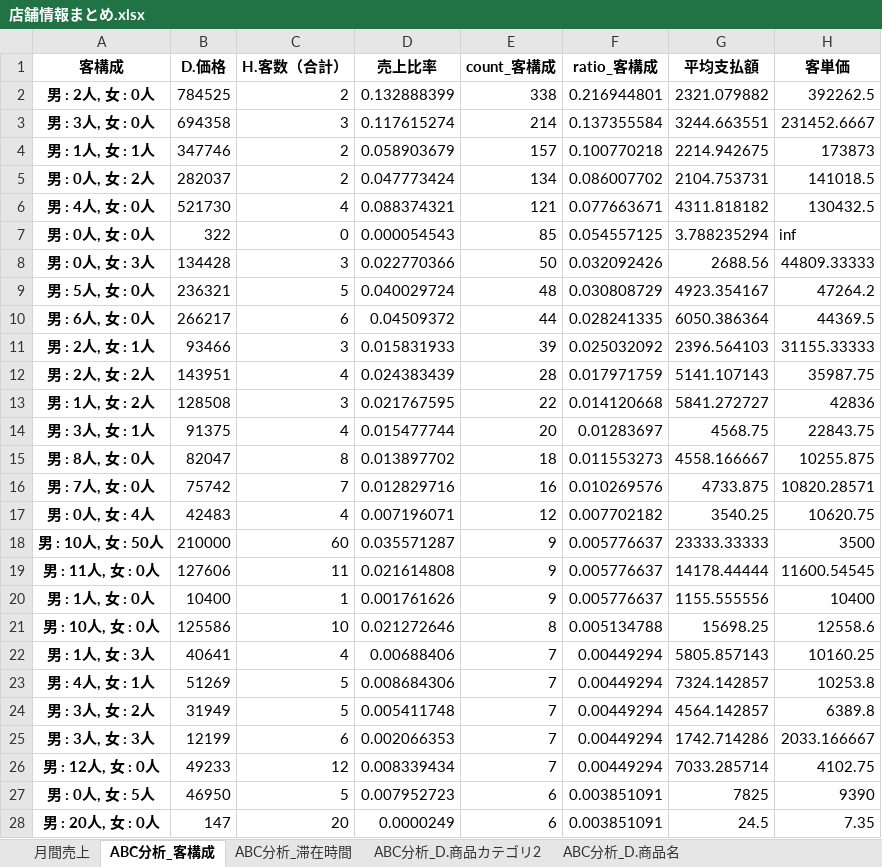
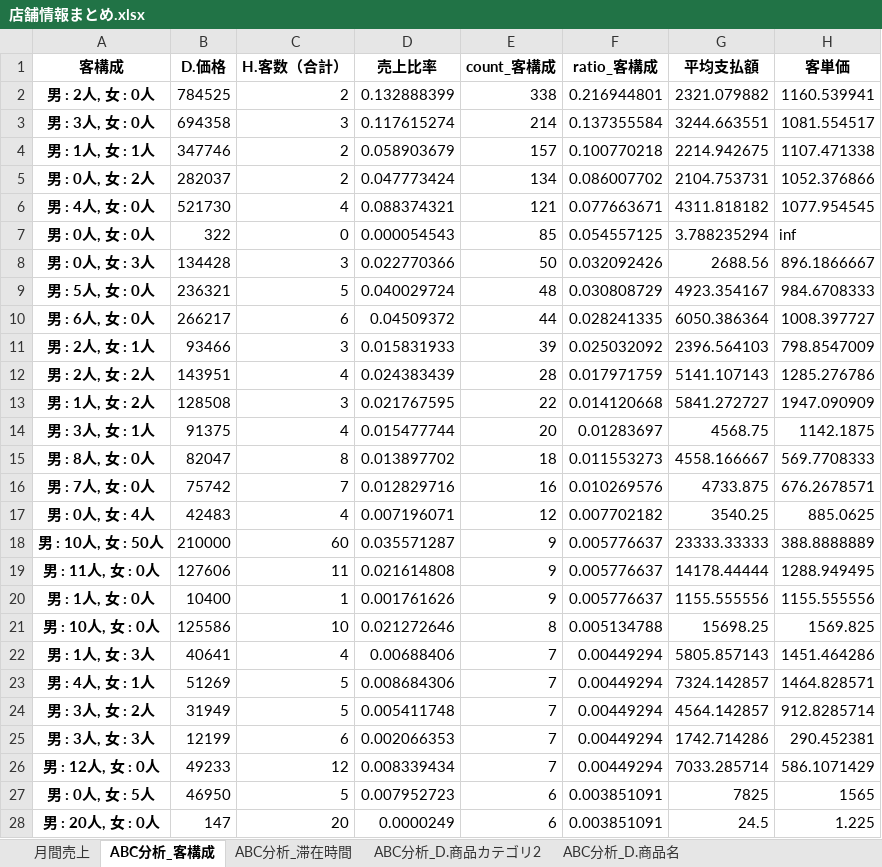
Before and after one commit to hayato-yasui/IzakayaSalesAnalysis, an Excel workbook: data/Output/九州乃山賊小倉総本店/店舗情報まとめ.xlsx, sheet ABC分析_客構成, drawn as a sheet; only a part is shown; values as stored, in another font and other column widths than the file's, no borders; the diff covers the shown part only; the diff names each change by its address in the sheet, - before the commit and + after, or states it on an @@ line.

```diff
--- a/data/Output/九州乃山賊小倉総本店/店舗情報まとめ.xlsx (sheet ABC分析_客構成)
+++ b/data/Output/九州乃山賊小倉総本店/店舗情報まとめ.xlsx (sheet ABC分析_客構成)
-H2 (客単価): 392262.5
+H2 (客単価): 1160.539941
-H3 (客単価): 231452.6667
+H3 (客単価): 1081.554517
-H4 (客単価): 173873
+H4 (客単価): 1107.471338
-H5 (客単価): 141018.5
+H5 (客単価): 1052.376866
-H6 (客単価): 130432.5
+H6 (客単価): 1077.954545
-H8 (客単価): 44809.33333
+H8 (客単価): 896.1866667
-H9 (客単価): 47264.2
+H9 (客単価): 984.6708333
-H10 (客単価): 44369.5
+H10 (客単価): 1008.397727
-H11 (客単価): 31155.33333
+H11 (客単価): 798.8547009
-H12 (客単価): 35987.75
+H12 (客単価): 1285.276786
-H13 (客単価): 42836
+H13 (客単価): 1947.090909
-H14 (客単価): 22843.75
+H14 (客単価): 1142.1875
-H15 (客単価): 10255.875
+H15 (客単価): 569.7708333
-H16 (客単価): 10820.28571
+H16 (客単価): 676.2678571
-H17 (客単価): 10620.75
+H17 (客単価): 885.0625
-H18 (客単価): 3500
+H18 (客単価): 388.8888889
-H19 (客単価): 11600.54545
+H19 (客単価): 1288.949495
-H20 (客単価): 10400
+H20 (客単価): 1155.555556
-H21 (客単価): 12558.6
+H21 (客単価): 1569.825
-H22 (客単価): 10160.25
+H22 (客単価): 1451.464286
-H23 (客単価): 10253.8
+H23 (客単価): 1464.828571
-H24 (客単価): 6389.8
+H24 (客単価): 912.8285714
-H25 (客単価): 2033.166667
+H25 (客単価): 290.452381
-H26 (客単価): 4102.75
+H26 (客単価): 586.1071429
-H27 (客単価): 9390
+H27 (客単価): 1565
-H28 (客単価): 7.35
+H28 (客単価): 1.225
```
Also changed, not shown: 28 edited cells elsewhere in this sheet, data/Output/うおにく/店舗情報まとめ.xlsx, data/Output/ご馳走屋名駅店/店舗情報まとめ.xlsx, 9 other files.
